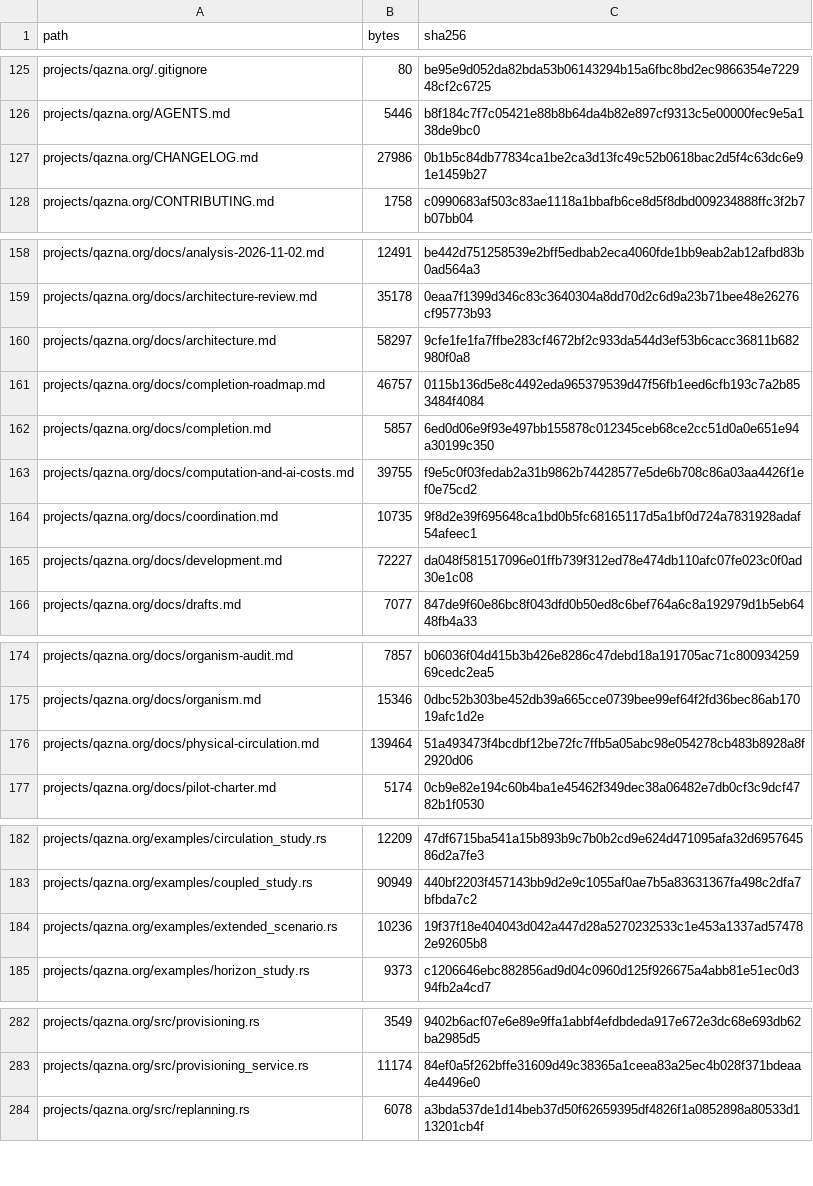
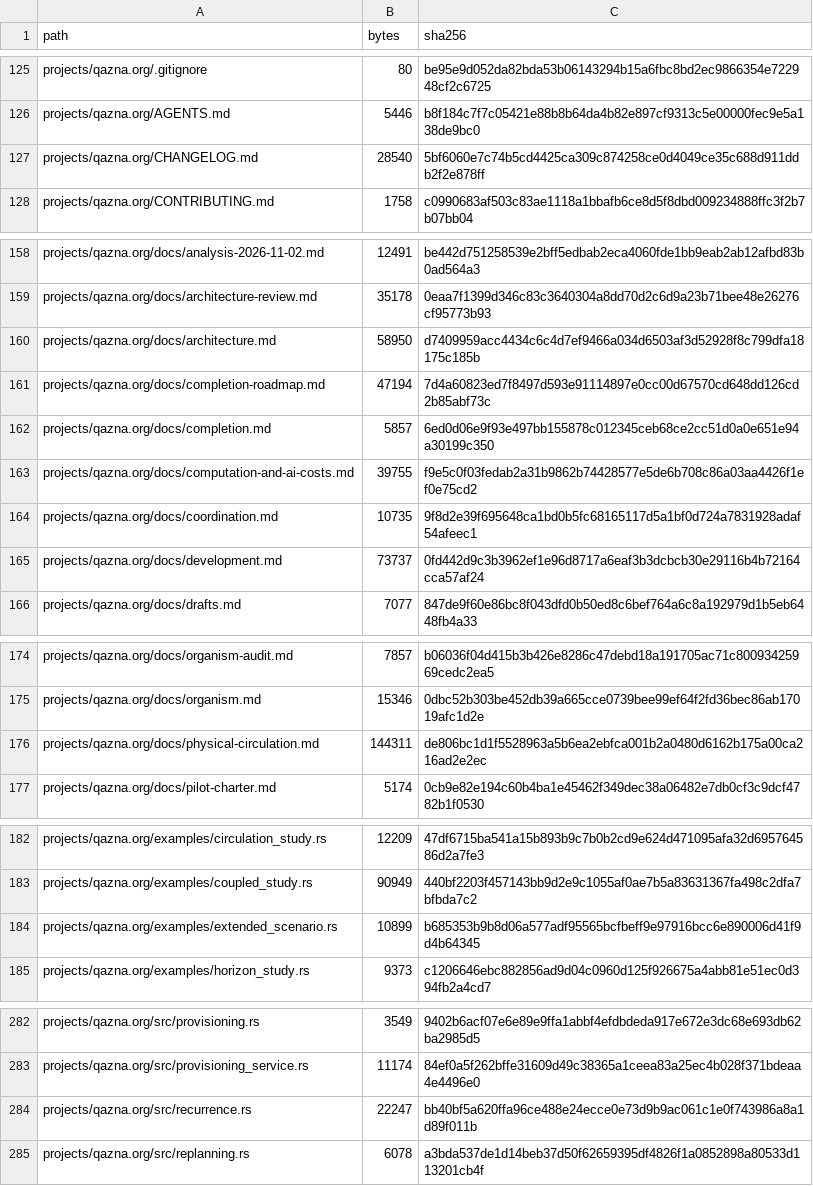
Before and after one commit to DauletBai/tartarus, a CSV file: MANIFEST.csv, drawn as a sheet; only a part is shown, gaps mark what is left out; the diff covers the shown part only.

```diff
--- a/MANIFEST.csv
+++ b/MANIFEST.csv
@@ -126,3 +126,3 @@ projects/qazna.org/.gitignore,80,be95e9d052da82bda53b06143294b15a6fbc8bd2ec98663
 projects/qazna.org/AGENTS.md,5446,b8f184c7f7c05421e88b8b64da4b82e897cf9313c5e00000fec9e5a138de9bc0
-projects/qazna.org/CHANGELOG.md,27986,0b1b5c84db77834ca1be2ca3d13fc49c52b0618bac2d5f4c63dc6e91e1459b27
+projects/qazna.org/CHANGELOG.md,28540,5bf6060e7c74b5cd4425ca309c874258ce0d4049ce35c688d911ddb2f2e878ff
 projects/qazna.org/CONTRIBUTING.md,1758,c0990683af503c83ae1118a1bbafb6ce8d5f8dbd009234888ffc3f2b7b07bb04
@@ -159,4 +159,4 @@ projects/qazna.org/docs/analysis-2026-11-02.md,12491,be442d751258539e2bff5edbab2
 projects/qazna.org/docs/architecture-review.md,35178,0eaa7f1399d346c83c3640304a8dd70d2c6d9a23b71bee48e26276cf95773b93
-projects/qazna.org/docs/architecture.md,58297,9cfe1fe1fa7ffbe283cf4672bf2c933da544d3ef53b6cacc36811b682980f0a8
-projects/qazna.org/docs/completion-roadmap.md,46757,0115b136d5e8c4492eda965379539d47f56fb1eed6cfb193c7a2b853484f4084
+projects/qazna.org/docs/architecture.md,58950,d7409959acc4434c6c4d7ef9466a034d6503af3d52928f8c799dfa18175c185b
+projects/qazna.org/docs/completion-roadmap.md,47194,7d4a60823ed7f8497d593e91114897e0cc00d67570cd648dd126cd2b85abf73c
 projects/qazna.org/docs/completion.md,5857,6ed0d06e9f93e497bb155878c012345ceb68ce2cc51d0a0e651e94a30199c350
@@ -164,3 +164,3 @@ projects/qazna.org/docs/computation-and-ai-costs.md,39755,f9e5c0f03fedab2a31b986
 projects/qazna.org/docs/coordination.md,10735,9f8d2e39f695648ca1bd0b5fc68165117d5a1bf0d724a7831928adaf54afeec1
-projects/qazna.org/docs/development.md,72227,da048f581517096e01ffb739f312ed78e474db110afc07fe023c0f0ad30e1c08
+projects/qazna.org/docs/development.md,73737,0fd442d9c3b3962ef1e96d8717a6eaf3b3dcbcb30e29116b4b72164cca57af24
 projects/qazna.org/docs/drafts.md,7077,847de9f60e86bc8f043dfd0b50ed8c6bef764a6c8a192979d1b5eb6448fb4a33
@@ -175,3 +175,3 @@ projects/qazna.org/docs/organism-audit.md,7857,b06036f04d415b3b426e8286c47debd18
 projects/qazna.org/docs/organism.md,15346,0dbc52b303be452db39a665cce0739bee99ef64f2fd36bec86ab17019afc1d2e
-projects/qazna.org/docs/physical-circulation.md,139464,51a493473f4bcdbf12be72fc7ffb5a05abc98e054278cb483b8928a8f2920d06
+projects/qazna.org/docs/physical-circulation.md,144311,de806bc1d1f5528963a5b6ea2ebfca001b2a0480d6162b175a00ca216ad2e2ec
 projects/qazna.org/docs/pilot-charter.md,5174,0cb9e82e194c60b4ba1e45462f349dec38a06482e7db0cf3c9dcf4782b1f0530
@@ -183,3 +183,3 @@ projects/qazna.org/examples/circulation_study.rs,12209,47df6715ba541a15b893b9c7b
 projects/qazna.org/examples/coupled_study.rs,90949,440bf2203f457143bb9d2e9c1055af0ae7b5a83631367fa498c2dfa7bfbda7c2
-projects/qazna.org/examples/extended_scenario.rs,10236,19f37f18e404043d042a447d28a5270232533c1e453a1337ad574782e92605b8
+projects/qazna.org/examples/extended_scenario.rs,10899,b685353b9b8d06a577adf95565bcfbeff9e97916bcc6e890006d41f9d4b64345
 projects/qazna.org/examples/horizon_study.rs,9373,c1206646ebc882856ad9d04c0960d125f926675a4abb81e51ec0d394fb2a4cd7
@@ -283,2 +283,3 @@ projects/qazna.org/src/provisioning.rs,3549,9402b6acf07e6e89e9ffa1abbf4efdbdeda9
 projects/qazna.org/src/provisioning_service.rs,11174,84ef0a5f262bffe31609d49c38365a1ceea83a25ec4b028f371bdeaa4e4496e0
+projects/qazna.org/src/recurrence.rs,22247,bb40bf5a620ffa96ce488e24ecce0e73d9b9ac061c1e0f743986a8a1d89f011b
 projects/qazna.org/src/replanning.rs,6078,a3bda537de1d14beb37d50f62659395df4826f1a0852898a80533d113201cb4f
```
Also changed, not shown: 4 edited cells elsewhere in this file, 9 other files.
